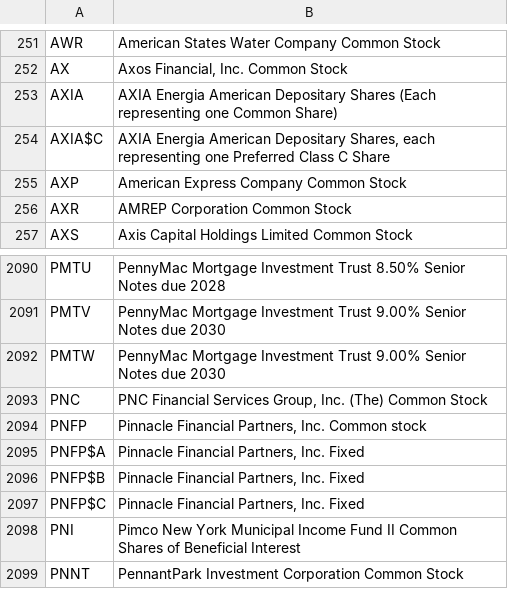
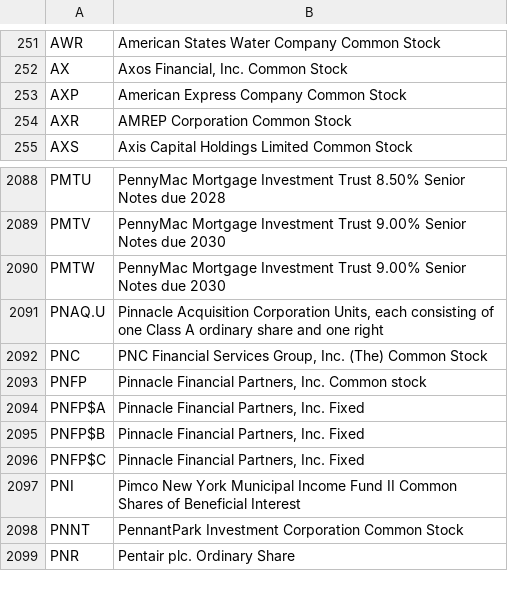
Before and after one commit to datasets/nyse-other-listings, a CSV file: data/nyse-listed.csv, drawn as a sheet; only a part is shown, gaps mark what is left out; the shorter side is filled out with more unchanged rows; removed rows and columns are numbered as before the commit, all else as after; the diff names each change by its address in the sheet, - before the commit and + after, or states it on an @@ line.

```diff
--- a/data/nyse-listed.csv
+++ b/data/nyse-listed.csv
-row 253: AXIA | AXIA Energia American Depositary Shares (Each representing one Common Share)
-row 254: AXIA$C | AXIA Energia American Depositary Shares, each representing one Preferred Class C Share
+row 2091: PNAQ.U | Pinnacle Acquisition Corporation Units, each consisting of one Class A ordinary share and one right
```
Also changed, not shown: data/other-listed.csv.
